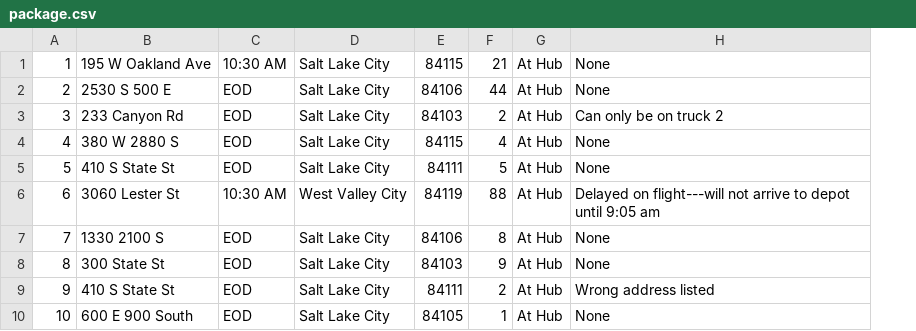
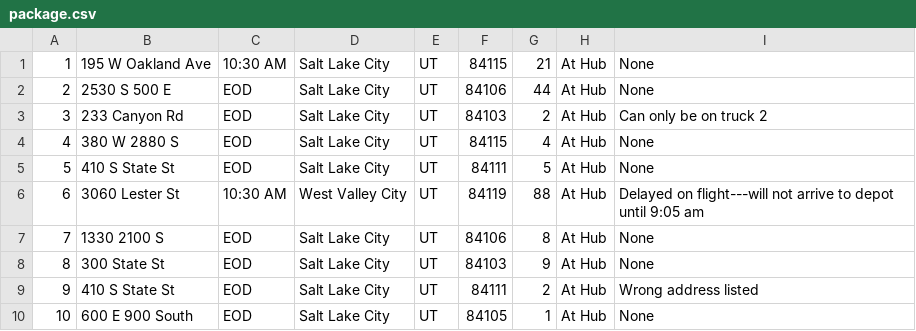
Before and after one commit to nakers-00/WGU_C950, a CSV file: package.csv, drawn as a sheet; only a part is shown; the diff names each change by its address in the sheet, - before the commit and + after, or states it on an @@ line.

```diff
--- a/package.csv
+++ b/package.csv
+column E, rows 1-10: all UT
```
Also changed, not shown: 5 other files.
